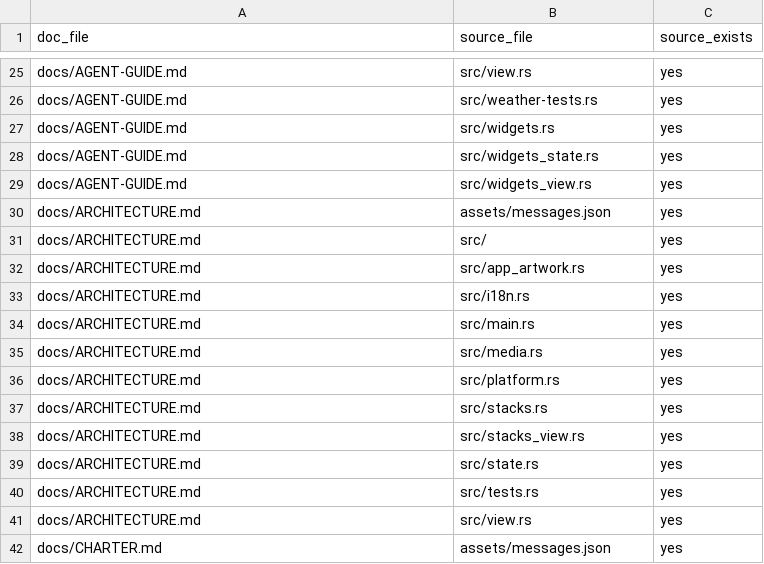
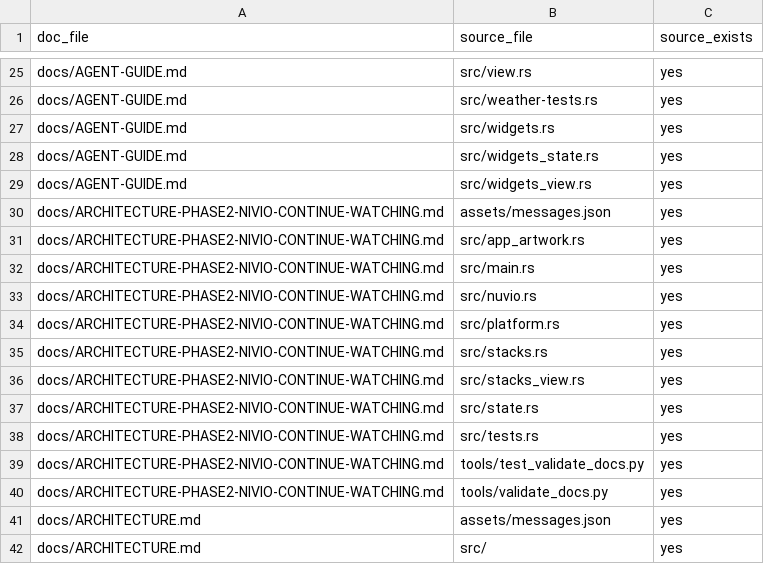
Before and after one commit to SteveSpivak/luma-webos-launcher, a CSV file: tools/doc-ownership.csv, drawn as a sheet; only a part is shown, gaps mark what is left out; the shorter side is filled out with more unchanged rows; the diff names each change by its address in the sheet, - before the commit and + after, or states it on an @@ line.

Commit message:
feat: Nivío Phase 2 Continue Watching consumer + multi-agent coordination layer
Nivío Phase 2 (Continue Watching stack row):
- Add "nuvio" to stacks.rs SOURCES (4 sources now)
- Add has_library("nuvio") → true
- Add collection_choices("nuvio") → continue-watching/watchlist/library
- Add collection_label/row_title for nuvio collections
- Add source_label("nuvio") → "Nuvio" in stacks_view.rs
- Create src/nuvio.rs consumer Service (Command::Fetch → Response::Items)
  following Jellyfin/Plex pattern, bounded to HOME_ROW_MAX items
- Wire stacks_refresh() nuvio branch in main.rs
- Add nuvio_tick() drain handler in main.rs (called in both run loops)
- Add nuvio_service() OnceLock accessor in main.rs
- Add content_target field to StackItem for Nivío deep-link targets
- Handle StackCard → Effect::NuvioLaunch for nuvio source cards in state.rs
- Add nuvioContinueWatching/nuvioWatchlist/nuvioLibrary translations (5 locales)
- Add consumer-side synthetic fixture tests in src/tests.rs mod nuvio
- All code #[cfg(feature = "nuvio")] gated, default off

Multi-agent memory & task coordination layer (.agent-memory/):
- agent_memory.py: stdlib-only TaskLog (JSONL), MemoryStore (SQLite WAL),
  LessonLog (JSONL), WorkspaceState (JSON), AgentRegistry
- CLI: task add/list/claim/next/done, lesson add, memory add/query,
  state show/set, register
- .gitignore: exclude .agent-memory/ (runtime state, not source)

Docs:
- New ARCHITECTURE-PHASE2-NIVIO-CONTINUE-WATCHING.md with full design
- Updated doc-inventory.json (47 docs) and doc-ownership.csv (350 mappings)

Co-authored-by: arena-agent <297053741+arena-agent@users.noreply.github.com>

```diff
--- a/tools/doc-ownership.csv
+++ b/tools/doc-ownership.csv
+row 30: docs/ARCHITECTURE-PHASE2-NIVIO-CONTINUE-WATCHING.md | assets/messages.json | yes
+row 31: docs/ARCHITECTURE-PHASE2-NIVIO-CONTINUE-WATCHING.md | src/app_artwork.rs | yes
+row 32: docs/ARCHITECTURE-PHASE2-NIVIO-CONTINUE-WATCHING.md | src/main.rs | yes
+row 33: docs/ARCHITECTURE-PHASE2-NIVIO-CONTINUE-WATCHING.md | src/nuvio.rs | yes
+row 34: docs/ARCHITECTURE-PHASE2-NIVIO-CONTINUE-WATCHING.md | src/platform.rs | yes
+row 35: docs/ARCHITECTURE-PHASE2-NIVIO-CONTINUE-WATCHING.md | src/stacks.rs | yes
+row 36: docs/ARCHITECTURE-PHASE2-NIVIO-CONTINUE-WATCHING.md | src/stacks_view.rs | yes
+row 37: docs/ARCHITECTURE-PHASE2-NIVIO-CONTINUE-WATCHING.md | src/state.rs | yes
+row 38: docs/ARCHITECTURE-PHASE2-NIVIO-CONTINUE-WATCHING.md | src/tests.rs | yes
+row 39: docs/ARCHITECTURE-PHASE2-NIVIO-CONTINUE-WATCHING.md | tools/test_validate_docs.py | yes
+row 40: docs/ARCHITECTURE-PHASE2-NIVIO-CONTINUE-WATCHING.md | tools/validate_docs.py | yes
```
Also changed, not shown: 10 other files.
